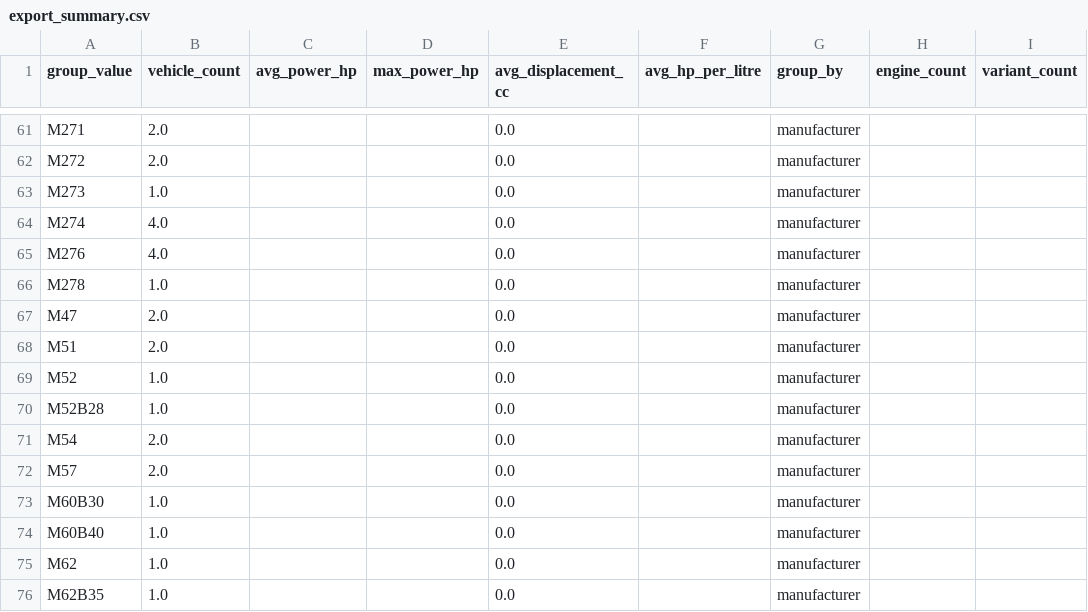
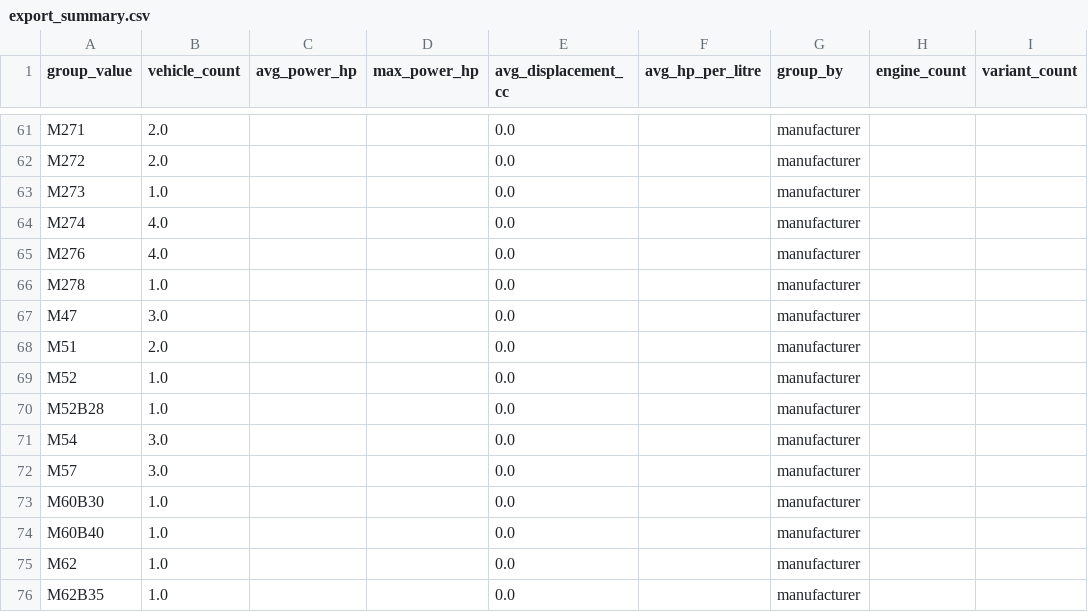
Before and after one commit to steviehp/aveltura, a CSV file: exports/export_summary.csv, drawn as a sheet; only a part is shown, gaps mark what is left out; the diff covers the shown part only.

```diff
--- a/exports/export_summary.csv
+++ b/exports/export_summary.csv
@@ -66,3 +66,3 @@ M276,4.0,,,0.0,,manufacturer,,
 M278,1.0,,,0.0,,manufacturer,,
-M47,2.0,,,0.0,,manufacturer,,
+M47,3.0,,,0.0,,manufacturer,,
 M51,2.0,,,0.0,,manufacturer,,
@@ -70,4 +70,4 @@ M52,1.0,,,0.0,,manufacturer,,
 M52B28,1.0,,,0.0,,manufacturer,,
-M54,2.0,,,0.0,,manufacturer,,
-M57,2.0,,,0.0,,manufacturer,,
+M54,3.0,,,0.0,,manufacturer,,
+M57,3.0,,,0.0,,manufacturer,,
 M60B30,1.0,,,0.0,,manufacturer,,
```
Also changed, not shown: 3 added rows and 12 edited cells elsewhere in this file, engine_applications.csv, engine_normalized.csv, 47 other files.
